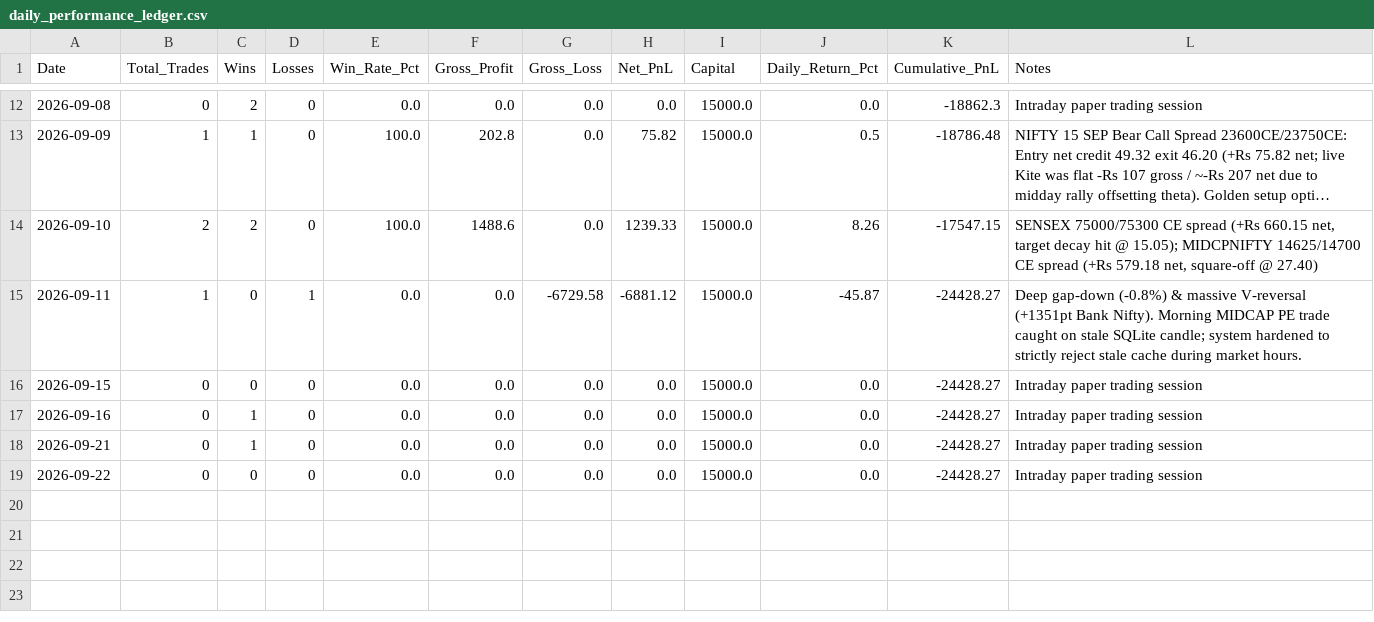
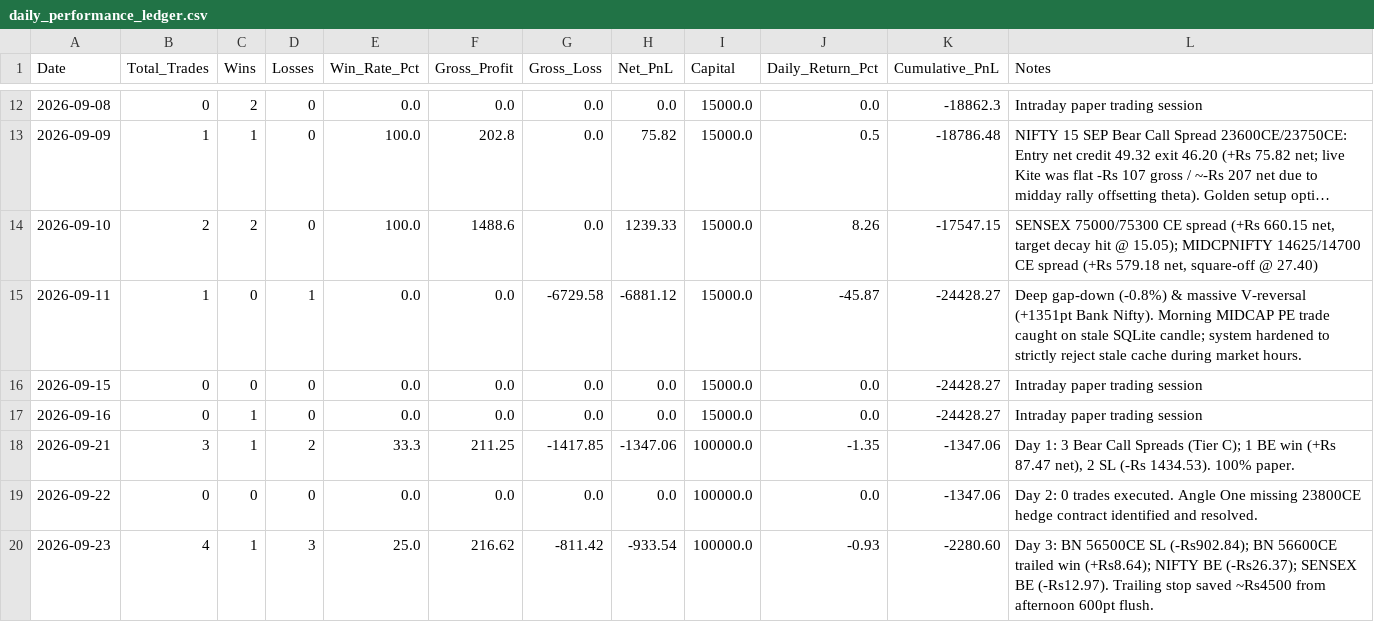
Before and after one commit to TN-Light/trading, a CSV file: reports/papertrade/daily_performance_ledger.csv, drawn as a sheet; only a part is shown, gaps mark what is left out; long unchanged cells end in ….

Commit message:
docs(audit): complete Day 3 EOD market analysis, trade audit, and ledger updates
- Created DAY_3_2026-09-23_FORENSIC_MARKET_AUDIT.md covering full 4-trade analysis
- Updated TWO_WEEK_EMPIRICAL_AUDIT_LOG.md with complete EOD stats (4 trades, -Rs 933.54 net)
- Updated daily_performance_ledger.csv and monthly_performance_tracker.md
- Documented how trailing stops saved ~Rs 4,500 from the afternoon 600-point BankNifty flush
- Confirmed continuous capital handoff: Rs 97,719.40 carried into Day 4

```diff
--- a/reports/papertrade/daily_performance_ledger.csv
+++ b/reports/papertrade/daily_performance_ledger.csv
@@ -17,3 +17,4 @@ Date,Total_Trades,Wins,Losses,Win_Rate_Pct,Gross_Profit,Gross_Loss,Net_PnL,Capit
 2026-09-16,0,1,0,0.0,0.0,0.0,0.0,15000.0,0.0,-24428.27,Intraday paper trading session
-2026-09-21,0,1,0,0.0,0.0,0.0,0.0,15000.0,0.0,-24428.27,Intraday paper trading session
-2026-09-22,0,0,0,0.0,0.0,0.0,0.0,15000.0,0.0,-24428.27,Intraday paper trading session
+2026-09-21,3,1,2,33.3,211.25,-1417.85,-1347.06,100000.0,-1.35,-1347.06,"Day 1: 3 Bear Call Spreads (Tier C); 1 BE win (+Rs 87.47 net), 2 SL (-Rs 1434.53). 100% paper."
+2026-09-22,0,0,0,0.0,0.0,0.0,0.0,100000.0,0.0,-1347.06,"Day 2: 0 trades executed. Angle One missing 23800CE hedge contract identified and resolved."
+2026-09-23,4,1,3,25.0,216.62,-811.42,-933.54,100000.0,-0.93,-2280.60,"Day 3: BN 56500CE SL (-Rs902.84); BN 56600CE trailed win (+Rs8.64); NIFTY BE (-Rs26.37); SENSEX BE (-Rs12.97). Trailing stop saved ~Rs4500 from afternoon 600pt flush."
```
Also changed, not shown: 3 other files.
